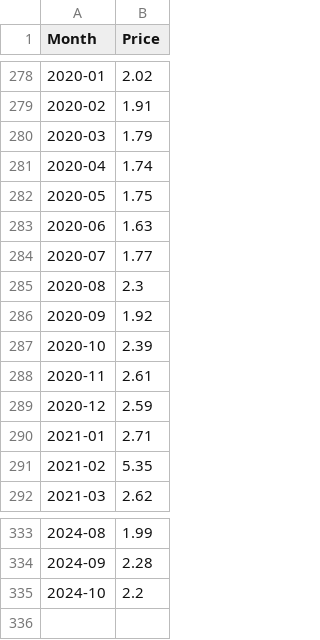
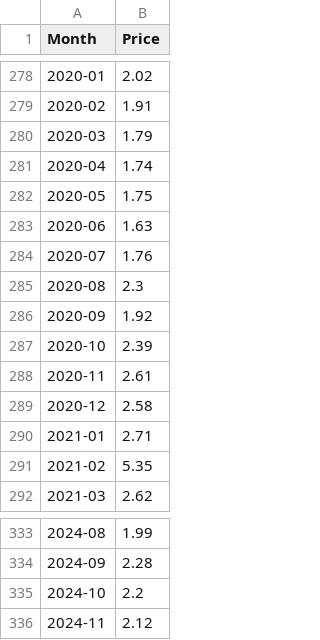
Before and after one commit to datasets/natural-gas, a CSV file: data/monthly.csv, drawn as a sheet; only a part is shown, gaps mark what is left out.

```diff
--- a/data/monthly.csv
+++ b/data/monthly.csv
@@ -283,3 +283,3 @@ Month,Price
 2020-06,1.63
-2020-07,1.77
+2020-07,1.76
 2020-08,2.3
@@ -288,3 +288,3 @@ Month,Price
 2020-11,2.61
-2020-12,2.59
+2020-12,2.58
 2021-01,2.71
@@ -335 +335,2 @@ Month,Price
 2024-10,2.2
+2024-11,2.12
```
Also changed, not shown: data/daily.csv, 2 other files.
